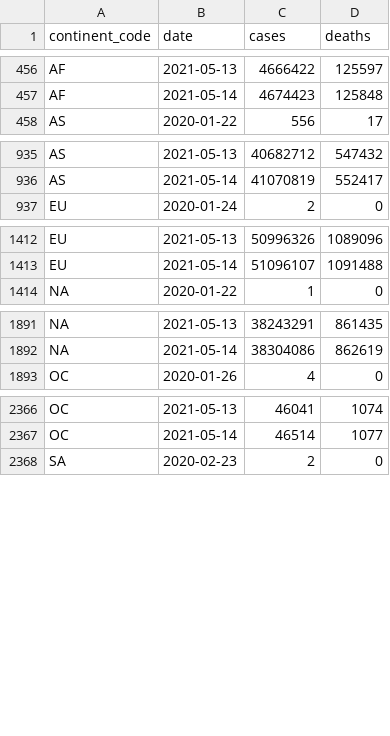
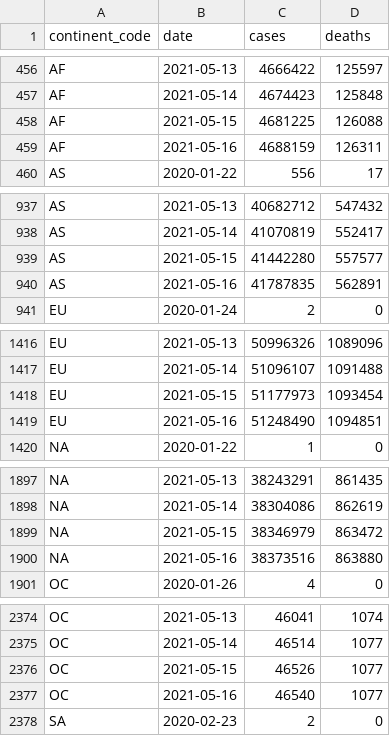
Before and after one commit to WorldHealthOrganization/xform-covid-casecount-jhu, a CSV file: output/continents.csv, drawn as a sheet; only a part is shown, gaps mark what is left out; the diff covers the shown part only.

```diff
--- a/output/continents.csv
+++ b/output/continents.csv
@@ -457,2 +457,4 @@ AF,2021-05-13,4666422,125597
 AF,2021-05-14,4674423,125848
+AF,2021-05-15,4681225,126088
+AF,2021-05-16,4688159,126311
 AS,2020-01-22,556,17
@@ -936,2 +938,4 @@ AS,2021-05-13,40682712,547432
 AS,2021-05-14,41070819,552417
+AS,2021-05-15,41442280,557577
+AS,2021-05-16,41787835,562891
 EU,2020-01-24,2,0
@@ -1413,2 +1417,4 @@ EU,2021-05-13,50996326,1089096
 EU,2021-05-14,51096107,1091488
+EU,2021-05-15,51177973,1093454
+EU,2021-05-16,51248490,1094851
 "NA",2020-01-22,1,0
@@ -1892,2 +1898,4 @@ EU,2021-05-14,51096107,1091488
 "NA",2021-05-14,38304086,862619
+"NA",2021-05-15,38346979,863472
+"NA",2021-05-16,38373516,863880
 OC,2020-01-26,4,0
@@ -2367,2 +2375,4 @@ OC,2021-05-13,46041,1074
 OC,2021-05-14,46514,1077
+OC,2021-05-15,46526,1077
+OC,2021-05-16,46540,1077
 SA,2020-02-23,2,0
```
Also changed, not shown: 2 added rows elsewhere in this file, output/global.csv, output/who_regions.csv, 1 other file.
